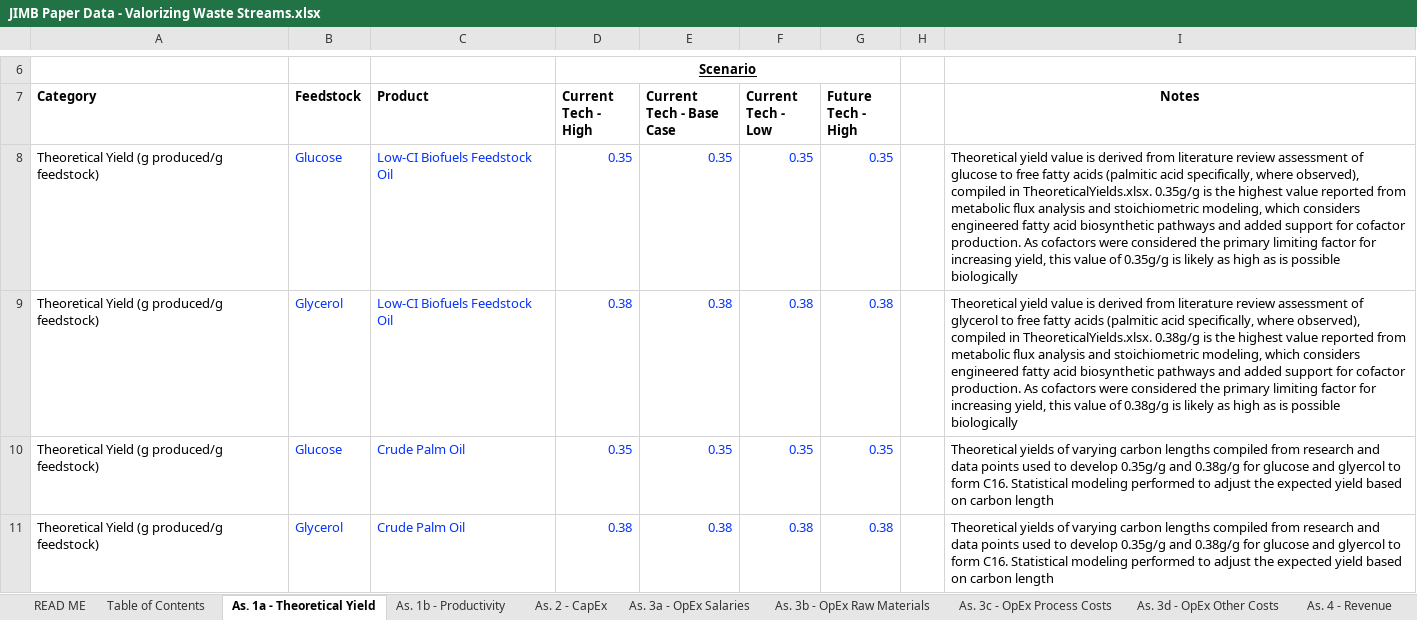
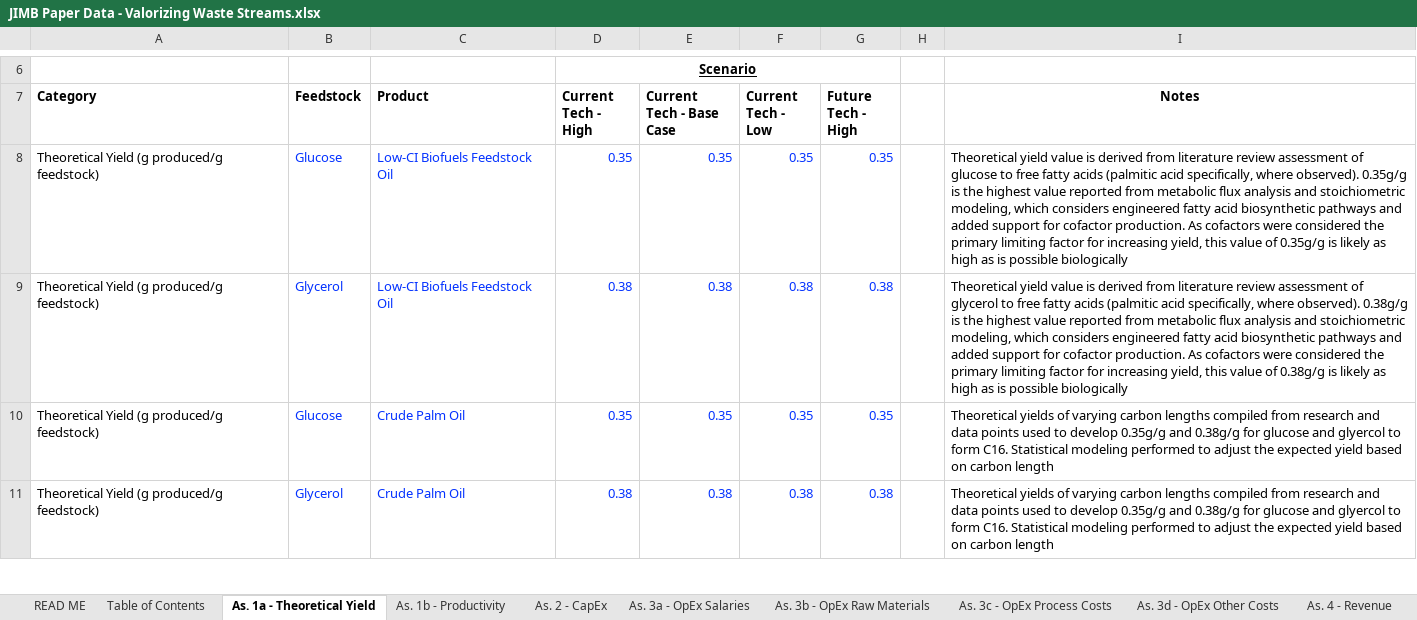
Before and after one commit to nrenegar/JIMB-Valorizing-Waste-Streams, an Excel workbook: JIMB Paper Data - Valorizing Waste Streams.xlsx, sheet As. 1a - Theoretical Yield, drawn as a sheet; only a part is shown, gaps mark what is left out; values as stored, in another font and other column widths than the file's, no borders; the diff names each change by its address in the sheet, - before the commit and + after, or states it on an @@ line.

Commit message:
Update JIMB Paper Data - Valorizing Waste Streams.xlsx

```diff
--- a/JIMB Paper Data - Valorizing Waste Streams.xlsx (sheet As. 1a - Theoretical Yield)
+++ b/JIMB Paper Data - Valorizing Waste Streams.xlsx (sheet As. 1a - Theoretical Yield)
-I8 (Notes): …specifically, where observed), compiled in TheoreticalYields.xlsx. 0.35g/g is…
+I8 (Notes): …specifically, where observed). 0.35g/g is…
-I9 (Notes): …specifically, where observed), compiled in TheoreticalYields.xlsx. 0.38g/g is…
+I9 (Notes): …specifically, where observed). 0.38g/g is…
```
Also changed, not shown: sheet As. 1b - Productivity, sheet As. 3d - OpEx Other Costs, sheet Biofuels Cost Calculations, formulas that keep their value.
